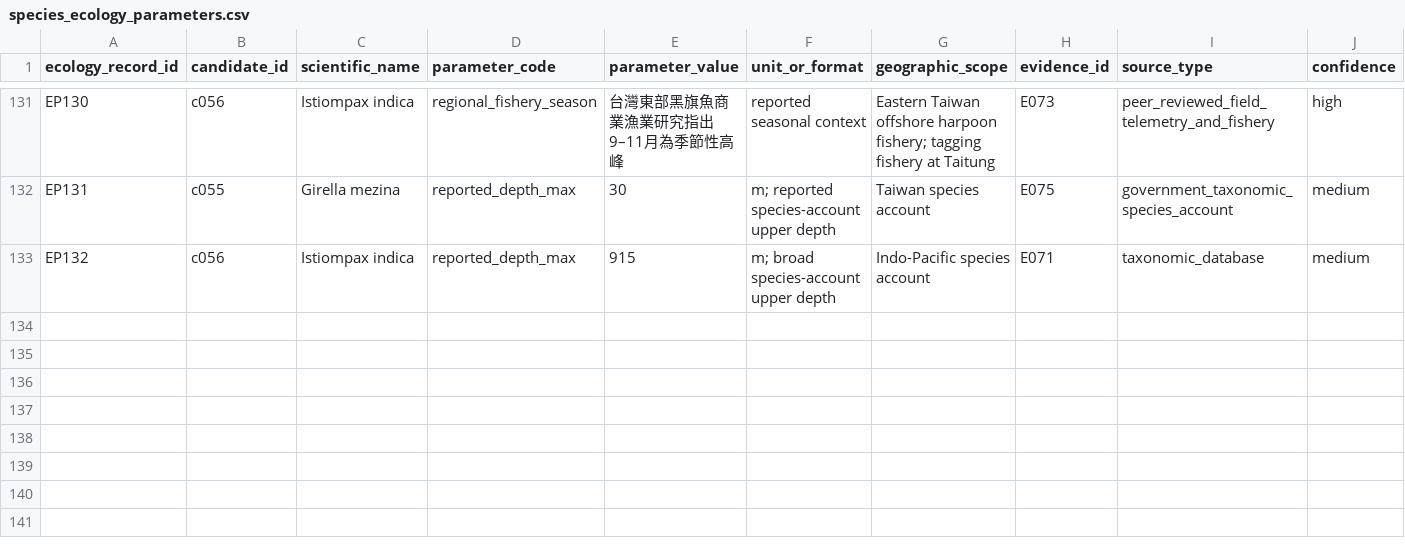
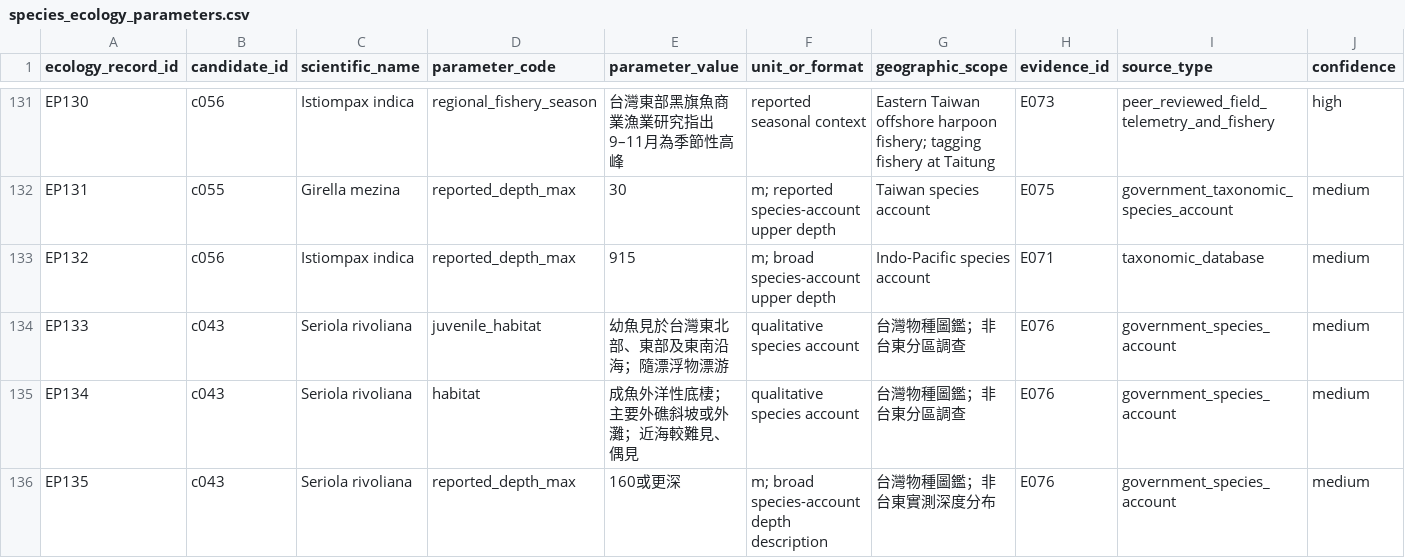
Before and after one commit to fb326549-lang/fishing-intelligence, a CSV file: P1/species/species_ecology_parameters.csv, drawn as a sheet; only a part is shown, gaps mark what is left out; rows hold the shown columns only; the diff names each change by its address in the sheet, - before the commit and + after, or states it on an @@ line.

```diff
--- a/P1/species/species_ecology_parameters.csv
+++ b/P1/species/species_ecology_parameters.csv
+row 134: EP133 | c043 | Seriola rivoliana | juvenile_habitat | 幼魚見於台灣東北部、東部及東南沿海；隨漂浮物漂游 | qualitative species account | 台灣物種圖鑑；非台東分區調查 | E076 | government_species_account | medium
+row 135: EP134 | c043 | Seriola rivoliana | habitat | 成魚外洋性底棲；主要外礁斜坡或外灘；近海較難見、偶見 | qualitative species account | 台灣物種圖鑑；非台東分區調查 | E076 | government_species_account | medium
+row 136: EP135 | c043 | Seriola rivoliana | reported_depth_max | 160或更深 | m; broad species-account depth description | 台灣物種圖鑑；非台東實測深度分布 | E076 | government_species_account | medium
```
Also changed, not shown: P1/species/species_evidence_register.csv, P2/species/preliminary_relative_score_profiles.csv, 8 other files.
